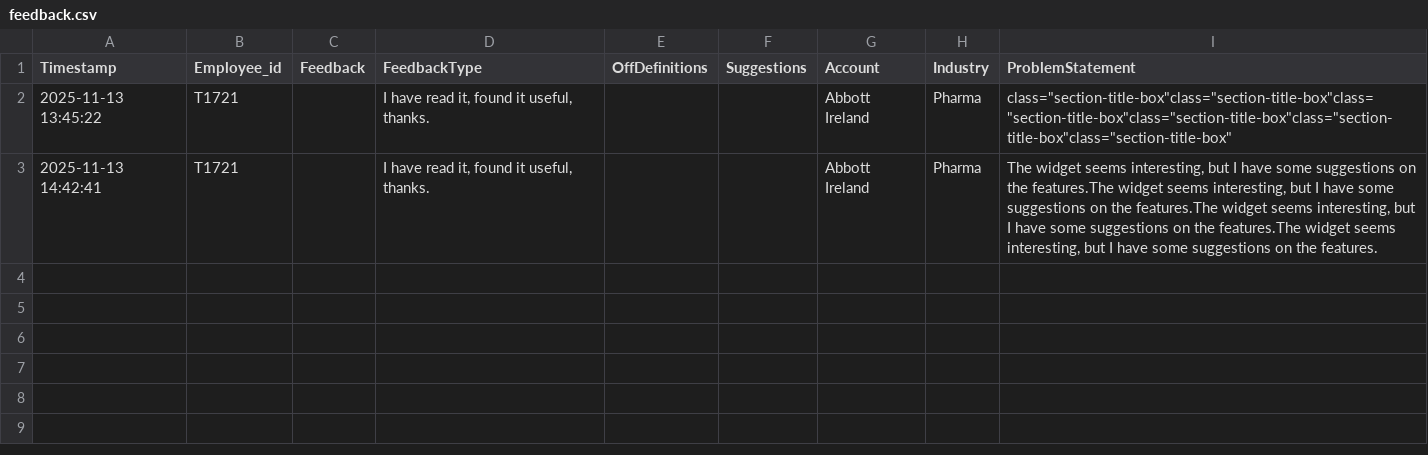
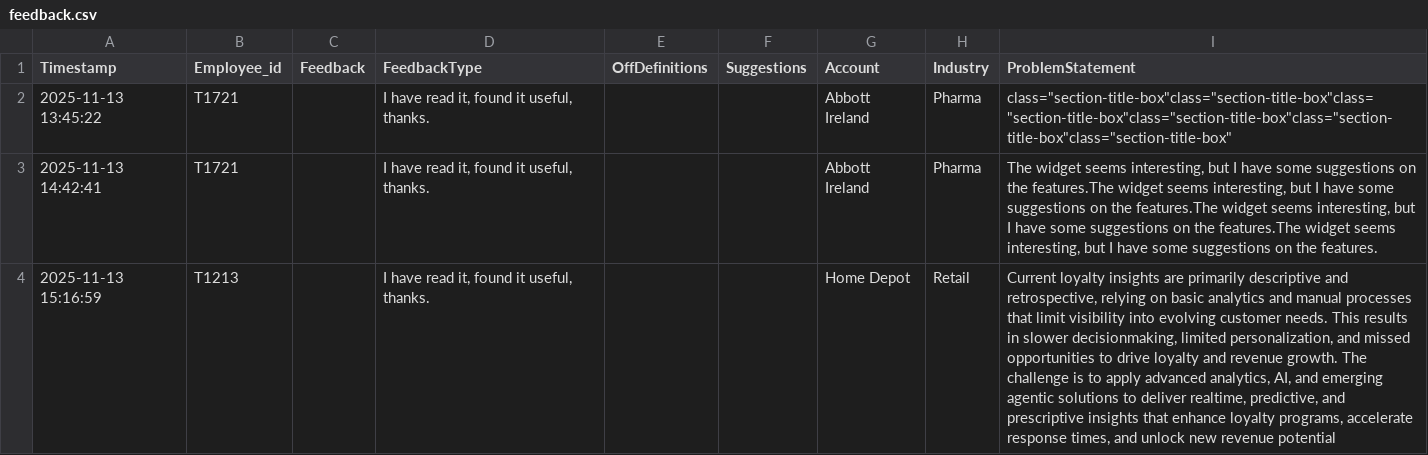
Before and after one commit to MuChidu19/Business-Problem-Discovery-Assistant, a CSV file: feedback.csv, drawn as a sheet; the diff names each change by its address in the sheet, - before the commit and + after, or states it on an @@ line.

Commit message:
data cleaning update

```diff
--- a/feedback.csv
+++ b/feedback.csv
+row 4: 2025-11-13 15:16:59 | T1213 |  | I have read it, found it useful, thanks. |  |  | Home Depot | Retail | Current loyalty insights are primarily descriptive and retrospective, relying on basic analytics and manual processes that limit visibility into evolving customer needs. This results in slower decisionmaking, limited personalization, and missed opportunities to drive loyalty and revenue growth. The challenge is to apply advanced analytics, AI, and emerging agentic solutions to deliver realtime, predictive, and prescriptive insights that enhance loyalty programs, accelerate response times, and unlock new revenue potential
```
Also changed, not shown: 14 other files.
